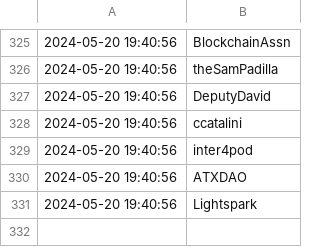
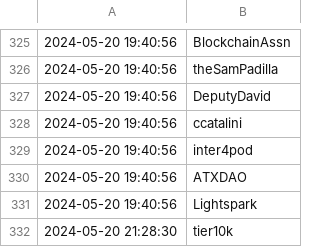
Before and after one commit to jakedwyer/followingfeed, a CSV file: output/AriDavidPaul/incremental_updates.csv, drawn as a sheet; only a part is shown, gaps mark what is left out; the diff names each change by its address in the sheet, - before the commit and + after, or states it on an @@ line.

Commit message:
Add new files and update incremental_updates.csv

```diff
--- a/output/AriDavidPaul/incremental_updates.csv
+++ b/output/AriDavidPaul/incremental_updates.csv
+row 332: 2024-05-20 21:28:30 | tier10k
```
Also changed, not shown: output/StaniKulechov/incremental_updates.csv, output/ljin18/cumulative_follows.csv, 15 other files.
